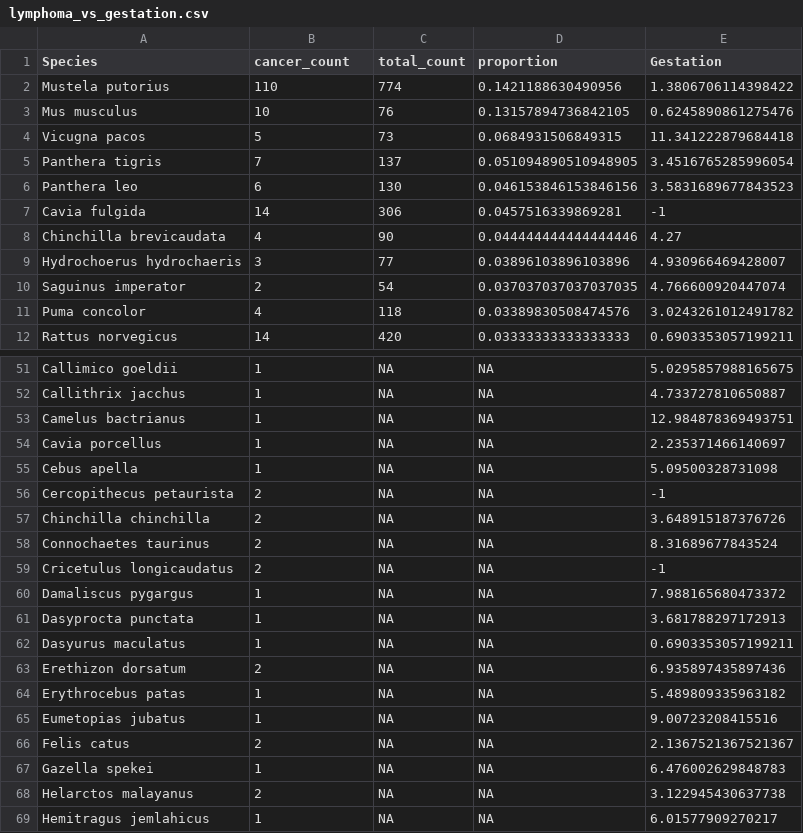
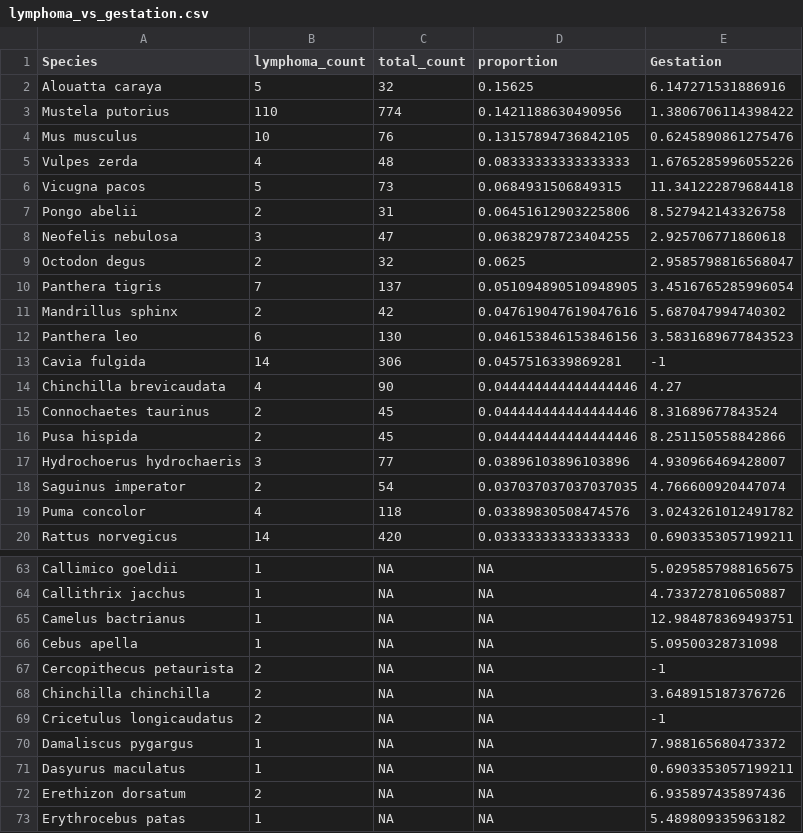
Before and after one commit to wjmellon/survivorship, a CSV file: Mammalia Cancer Proportions/Cancer Proportions/Proportion Excel Sheets/lymphoma_vs_gestation.csv, drawn as a sheet; only a part is shown, gaps mark what is left out; the shorter side is filled out with more unchanged rows; the diff covers the shown part only.

```diff
--- a/Mammalia Cancer Proportions/Cancer Proportions/Proportion Excel Sheets/lymphoma_vs_gestation.csv
+++ b/Mammalia Cancer Proportions/Cancer Proportions/Proportion Excel Sheets/lymphoma_vs_gestation.csv
@@ -1,6 +1,12 @@
-Species,cancer_count,total_count,proportion,Gestation
+Species,lymphoma_count,total_count,proportion,Gestation
+Alouatta caraya,5,32,0.15625,6.147271531886916
 Mustela putorius,110,774,0.1421188630490956,1.3806706114398422
 Mus musculus,10,76,0.13157894736842105,0.6245890861275476
+Vulpes zerda,4,48,0.08333333333333333,1.6765285996055226
 Vicugna pacos,5,73,0.0684931506849315,11.341222879684418
+Pongo abelii,2,31,0.06451612903225806,8.527942143326758
+Neofelis nebulosa,3,47,0.06382978723404255,2.925706771860618
+Octodon degus,2,32,0.0625,2.9585798816568047
 Panthera tigris,7,137,0.051094890510948905,3.4516765285996054
+Mandrillus sphinx,2,42,0.047619047619047616,5.687047994740302
 Panthera leo,6,130,0.046153846153846156,3.5831689677843523
@@ -8,2 +14,4 @@ Cavia fulgida,14,306,0.0457516339869281,-1
 Chinchilla brevicaudata,4,90,0.044444444444444446,4.27
+Connochaetes taurinus,2,45,0.044444444444444446,8.31689677843524
+Pusa hispida,2,45,0.044444444444444446,8.251150558842866
 Hydrochoerus hydrochaeris,3,77,0.03896103896103896,4.930966469428007
@@ -53,3 +65,2 @@ Callithrix jacchus,1,NA,NA,4.733727810650887
 Camelus bactrianus,1,NA,NA,12.984878369493751
-Cavia porcellus,1,NA,NA,2.235371466140697
 Cebus apella,1,NA,NA,5.09500328731098
@@ -57,6 +68,4 @@ Cercopithecus petaurista,2,NA,NA,-1
 Chinchilla chinchilla,2,NA,NA,3.648915187376726
-Connochaetes taurinus,2,NA,NA,8.31689677843524
 Cricetulus longicaudatus,2,NA,NA,-1
 Damaliscus pygargus,1,NA,NA,7.988165680473372
-Dasyprocta punctata,1,NA,NA,3.681788297172913
 Dasyurus maculatus,1,NA,NA,0.6903353057199211
```
Also changed, not shown: 6 added rows and 11 removed rows elsewhere in this file, Mammalia Cancer Proportions/Cancer Proportions/Proportion Excel Sheets/cancer_slopes.csv, 2 other files.
